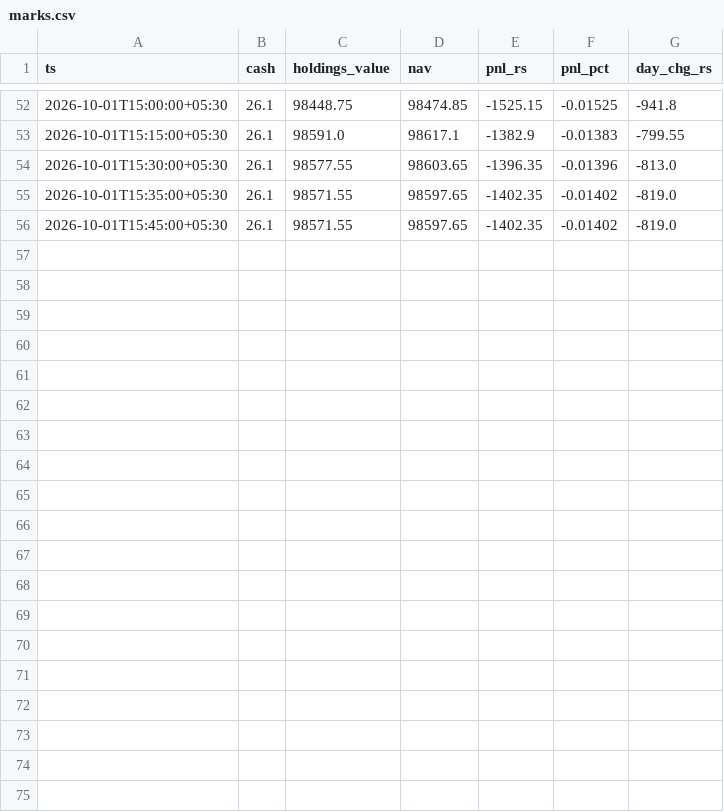
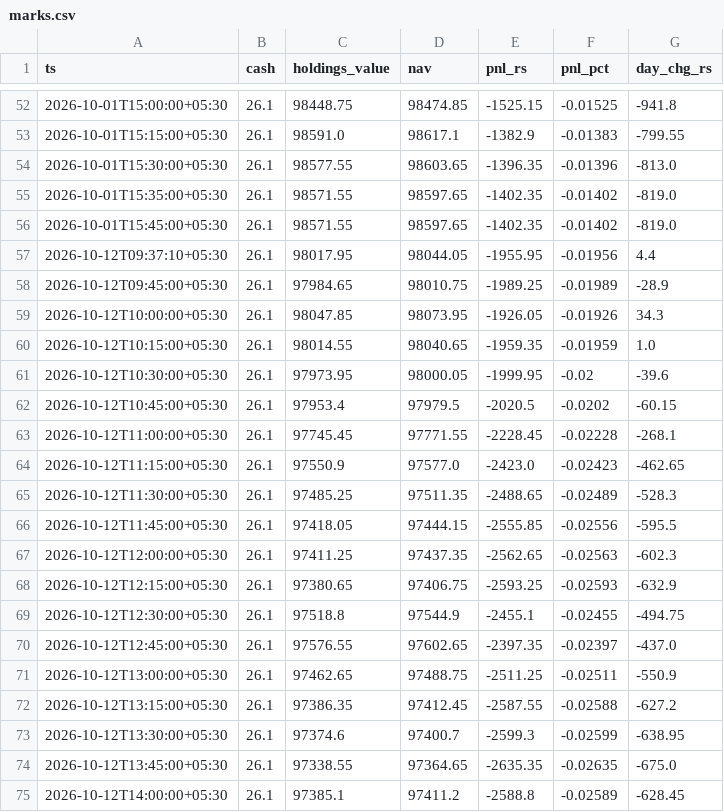
Before and after one commit to jash-maester/trading-bot-01, a CSV file: audit/paper/live/marks.csv, drawn as a sheet; only a part is shown, gaps mark what is left out; the diff covers the shown part only.

```diff
--- a/audit/paper/live/marks.csv
+++ b/audit/paper/live/marks.csv
@@ -56 +56,20 @@ ts,cash,holdings_value,nav,pnl_rs,pnl_pct,day_chg_rs
 2026-10-01T15:45:00+05:30,26.1,98571.55,98597.65,-1402.35,-0.01402,-819.0
+2026-10-12T09:37:10+05:30,26.1,98017.95,98044.05,-1955.95,-0.01956,4.4
+2026-10-12T09:45:00+05:30,26.1,97984.65,98010.75,-1989.25,-0.01989,-28.9
+2026-10-12T10:00:00+05:30,26.1,98047.85,98073.95,-1926.05,-0.01926,34.3
+2026-10-12T10:15:00+05:30,26.1,98014.55,98040.65,-1959.35,-0.01959,1.0
+2026-10-12T10:30:00+05:30,26.1,97973.95,98000.05,-1999.95,-0.02,-39.6
+2026-10-12T10:45:00+05:30,26.1,97953.4,97979.5,-2020.5,-0.0202,-60.15
+2026-10-12T11:00:00+05:30,26.1,97745.45,97771.55,-2228.45,-0.02228,-268.1
+2026-10-12T11:15:00+05:30,26.1,97550.9,97577.0,-2423.0,-0.02423,-462.65
+2026-10-12T11:30:00+05:30,26.1,97485.25,97511.35,-2488.65,-0.02489,-528.3
+2026-10-12T11:45:00+05:30,26.1,97418.05,97444.15,-2555.85,-0.02556,-595.5
+2026-10-12T12:00:00+05:30,26.1,97411.25,97437.35,-2562.65,-0.02563,-602.3
+2026-10-12T12:15:00+05:30,26.1,97380.65,97406.75,-2593.25,-0.02593,-632.9
+2026-10-12T12:30:00+05:30,26.1,97518.8,97544.9,-2455.1,-0.02455,-494.75
+2026-10-12T12:45:00+05:30,26.1,97576.55,97602.65,-2397.35,-0.02397,-437.0
+2026-10-12T13:00:00+05:30,26.1,97462.65,97488.75,-2511.25,-0.02511,-550.9
+2026-10-12T13:15:00+05:30,26.1,97386.35,97412.45,-2587.55,-0.02588,-627.2
+2026-10-12T13:30:00+05:30,26.1,97374.6,97400.7,-2599.3,-0.02599,-638.95
+2026-10-12T13:45:00+05:30,26.1,97338.55,97364.65,-2635.35,-0.02635,-675.0
+2026-10-12T14:00:00+05:30,26.1,97385.1,97411.2,-2588.8,-0.02589,-628.45
```
Also changed, not shown: 9 added rows elsewhere in this file, 12 other files.
